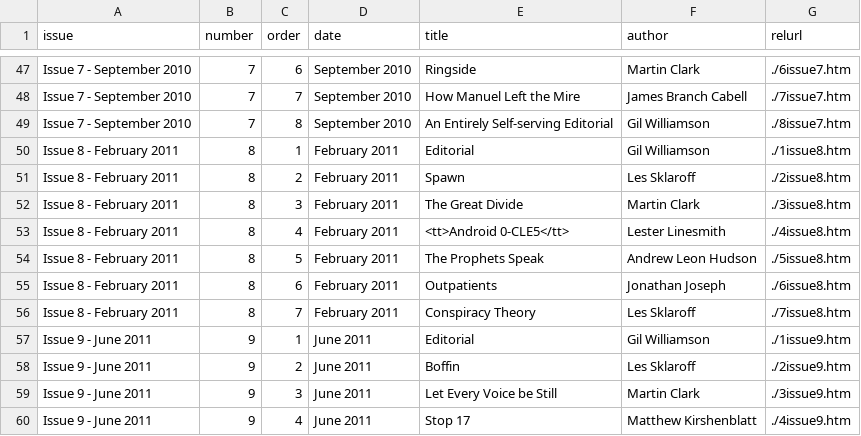
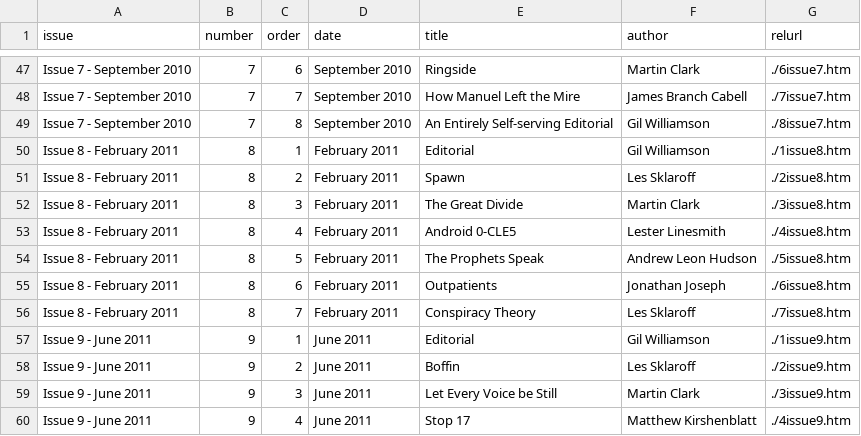
Before and after one commit to mythaxis/mythaxis.github.io, a CSV file: content-xway/xway2metadata.csv, drawn as a sheet; only a part is shown, gaps mark what is left out.

```diff
--- a/content-xway/xway2metadata.csv
+++ b/content-xway/xway2metadata.csv
@@ -52,3 +52,3 @@ Issue 8 - February 2011,8,2,February 2011,Spawn,Les Sklaroff,./2issue8.htm
 Issue 8 - February 2011,8,3,February 2011,The Great Divide,Martin Clark,./3issue8.htm
-Issue 8 - February 2011,8,4,February 2011,<tt>Android 0-CLE5</tt>,Lester Linesmith,./4issue8.htm
+Issue 8 - February 2011,8,4,February 2011,Android 0-CLE5,Lester Linesmith,./4issue8.htm
 Issue 8 - February 2011,8,5,February 2011,The Prophets Speak,Andrew Leon Hudson,./5issue8.htm
```
Also changed, not shown: 4 other files.
